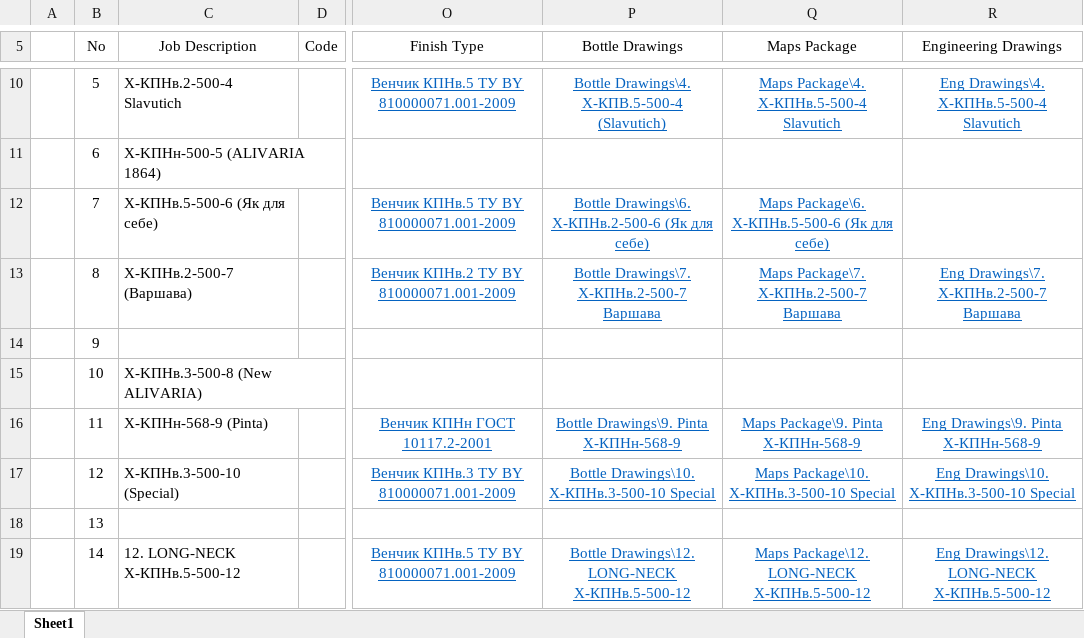
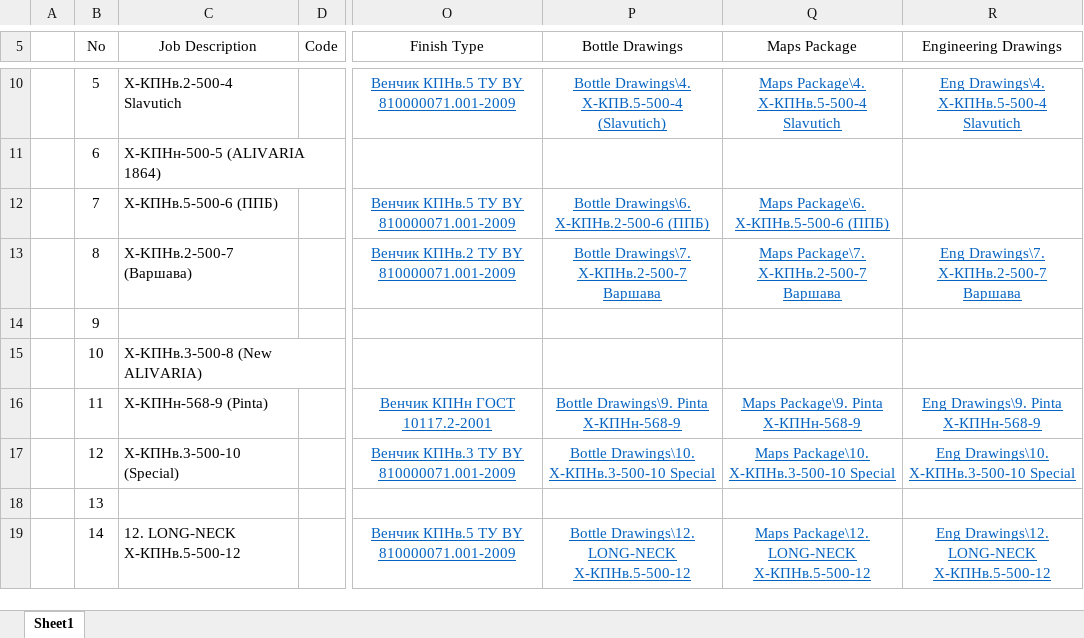
Before and after one commit to AliaksandrHaurylenka/job, an Excel workbook: Job Data.xlsx, sheet Sheet1, drawn as a sheet; only a part is shown, gaps mark what is left out; values as stored, in another font and other column widths than the file's, no borders; the diff names each change by its address in the sheet, - before the commit and + after, or states it on an @@ line.

```diff
--- a/Job Data.xlsx (sheet Sheet1)
+++ b/Job Data.xlsx (sheet Sheet1)
-C12 (Job Description): Х-КПНв.5-500-6 (Як для себе)
+C12 (Job Description): Х-КПНв.5-500-6 (ППБ)
-P12 (Bottle Drawings): Bottle Drawings\6. Х-КПНв.2-500-6 (Як для себе)
+P12 (Bottle Drawings): Bottle Drawings\6. Х-КПНв.2-500-6 (ППБ)
-Q12 (Maps Package): Maps Package\6. Х-КПНв.5-500-6 (Як для себе)
+Q12 (Maps Package): Maps Package\6. Х-КПНв.5-500-6 (ППБ)
```
Also changed, not shown: 6 other files.
